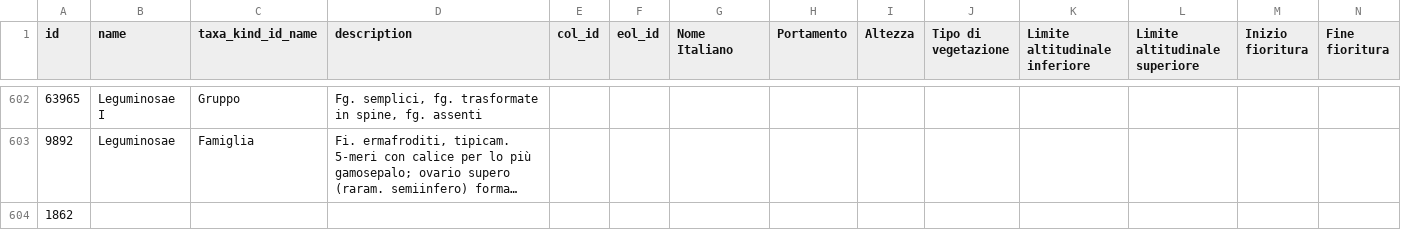
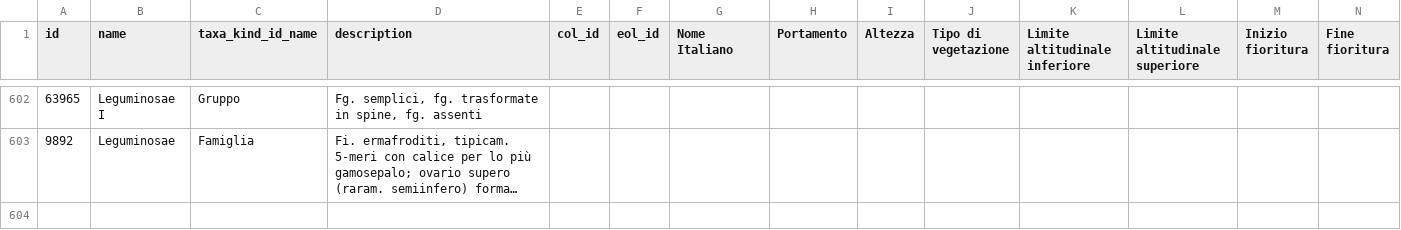
Before and after one commit to caiofior/fioriechiavi_data, a CSV file: Fam. Leguminosae (602).csv, drawn as a sheet; only a part is shown, gaps mark what is left out; long unchanged cells end in …; rows hold the shown columns only; the diff names each change by its address in the sheet, - before the commit and + after, or states it on an @@ line.

Commit message:
Added Leguminose key

```diff
--- a/Fam. Leguminosae (602).csv
+++ b/Fam. Leguminosae (602).csv
-row 604: 1862
```
